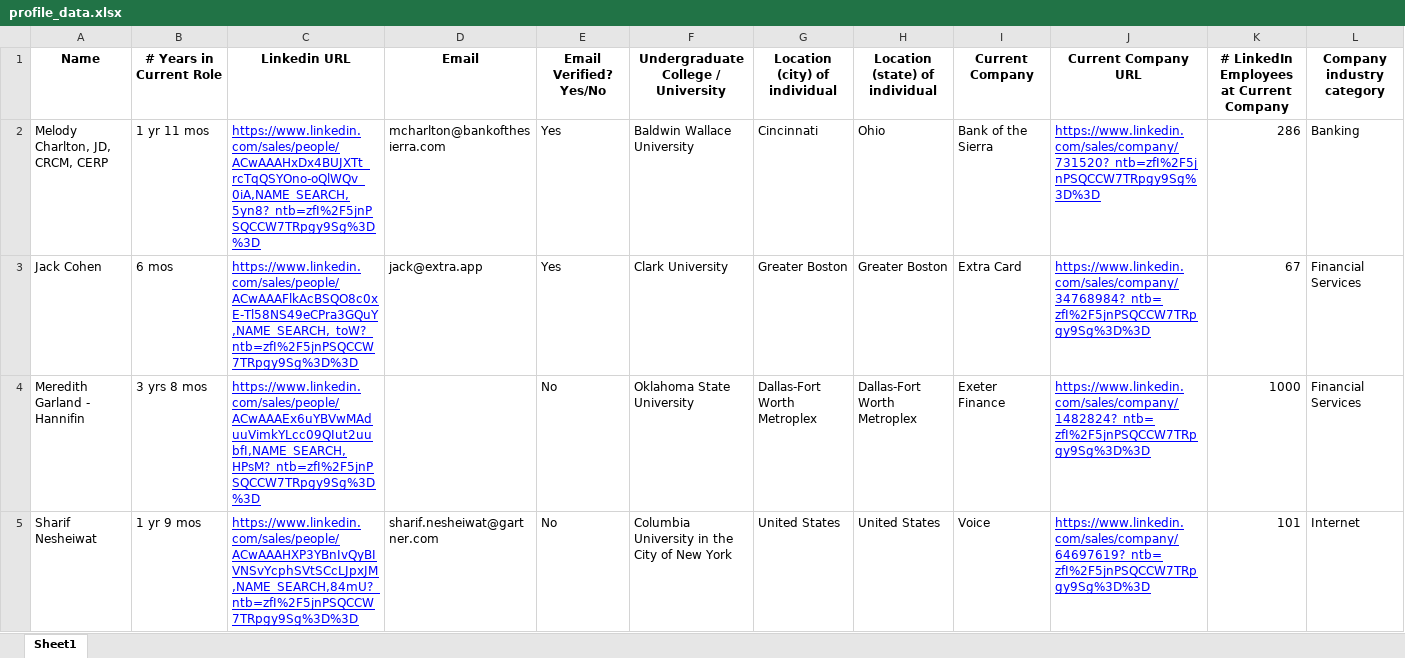
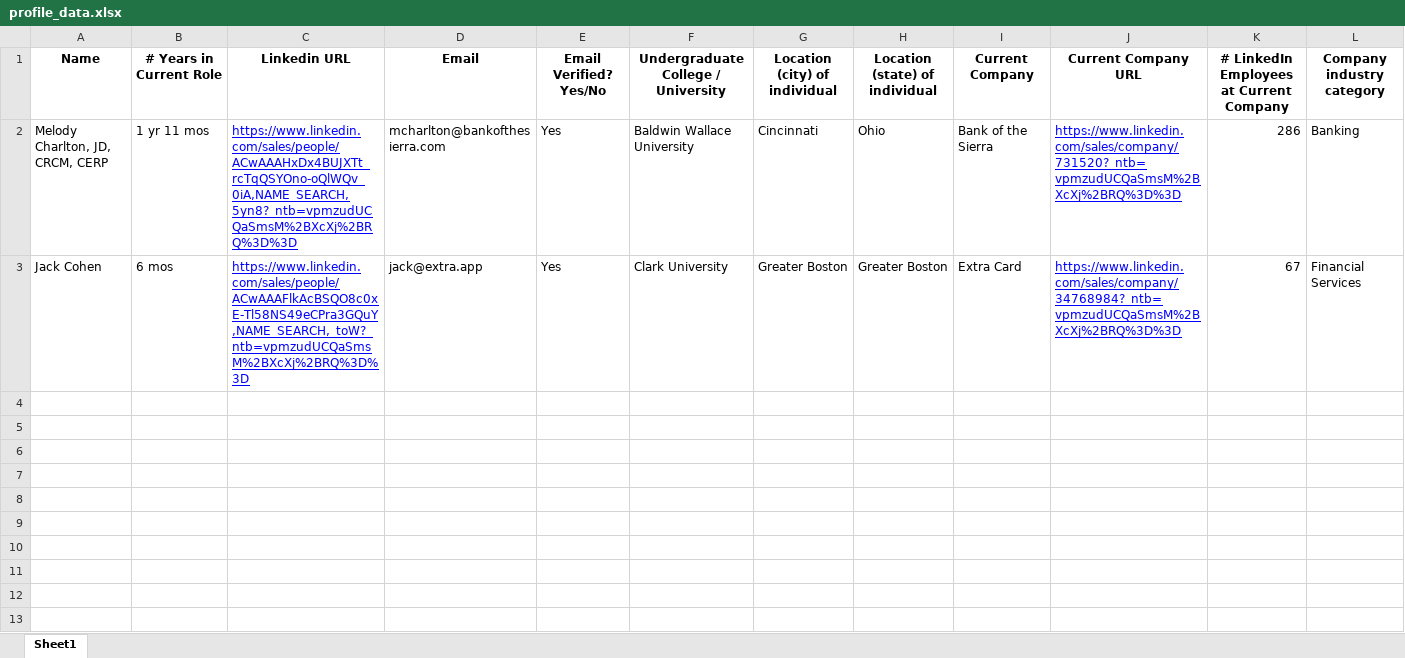
Before and after one commit to igor110055/leadscraper, an Excel workbook: data/test_output/profile_data.xlsx, sheet Sheet1, drawn as a sheet; only a part is shown; values as stored, in another font and other column widths than the file's, no borders; rows hold the shown columns only; the diff names each change by its address in the sheet, - before the commit and + after, or states it on an @@ line.

```diff
--- a/data/test_output/profile_data.xlsx (sheet Sheet1)
+++ b/data/test_output/profile_data.xlsx (sheet Sheet1)
-C2 (Linkedin URL): https://www.linkedin.com/sales/people/ACwAAAHxDx4BUJXTt_rcTqQSYOno-oQlWQv_0iA,NAME_SEARCH,5yn8?_ntb=zfI%2F5jnPSQCCW7TRpgy9Sg%3D%3D
+C2 (Linkedin URL): https://www.linkedin.com/sales/people/ACwAAAHxDx4BUJXTt_rcTqQSYOno-oQlWQv_0iA,NAME_SEARCH,5yn8?_ntb=vpmzudUCQaSmsM%2BXcXj%2BRQ%3D%3D
-J2 (Current Company URL): https://www.linkedin.com/sales/company/731520?_ntb=zfI%2F5jnPSQCCW7TRpgy9Sg%3D%3D
+J2 (Current Company URL): https://www.linkedin.com/sales/company/731520?_ntb=vpmzudUCQaSmsM%2BXcXj%2BRQ%3D%3D
-C3 (Linkedin URL): https://www.linkedin.com/sales/people/ACwAAAFlkAcBSQO8c0xE-Tl58NS49eCPra3GQuY,NAME_SEARCH,_toW?_ntb=zfI%2F5jnPSQCCW7TRpgy9Sg%3D%3D
+C3 (Linkedin URL): https://www.linkedin.com/sales/people/ACwAAAFlkAcBSQO8c0xE-Tl58NS49eCPra3GQuY,NAME_SEARCH,_toW?_ntb=vpmzudUCQaSmsM%2BXcXj%2BRQ%3D%3D
-J3 (Current Company URL): https://www.linkedin.com/sales/company/34768984?_ntb=zfI%2F5jnPSQCCW7TRpgy9Sg%3D%3D
+J3 (Current Company URL): https://www.linkedin.com/sales/company/34768984?_ntb=vpmzudUCQaSmsM%2BXcXj%2BRQ%3D%3D
-row 4: Meredith Garland - Hannifin | 3 yrs 8 mos | https://www.linkedin.com/sales/people/ACwAAAEx6uYBVwMAduuVimkYLcc09QIut2uubfI,NAME_SEARCH,HPsM?_ntb=zfI%2F5jnPSQCCW7TRpgy9Sg%3D%3D |  | No | Oklahoma State University | Dallas-Fort Worth Metroplex | Dallas-Fort Worth Metroplex | Exeter Finance | https://www.linkedin.com/sales/company/1482824?_ntb=zfI%2F5jnPSQCCW7TRpgy9Sg%3D%3D | 1000 | Financial Services
-row 5: Sharif Nesheiwat | 1 yr 9 mos | https://www.linkedin.com/sales/people/ACwAAAHXP3YBnIvQyBIVNSvYcphSVtSCcLJpxJM,NAME_SEARCH,84mU?_ntb=zfI%2F5jnPSQCCW7TRpgy9Sg%3D%3D | sharif.nesheiwat@gartner.com | No | Columbia University in the City of New York | United States | United States | Voice | https://www.linkedin.com/sales/company/64697619?_ntb=zfI%2F5jnPSQCCW7TRpgy9Sg%3D%3D | 101 | Internet
```
Also changed, not shown: 2 other files.
